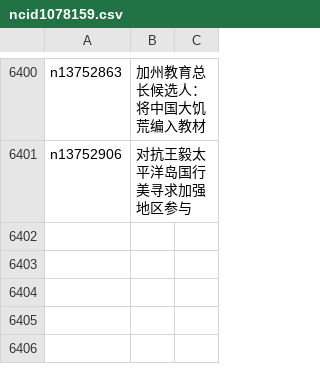
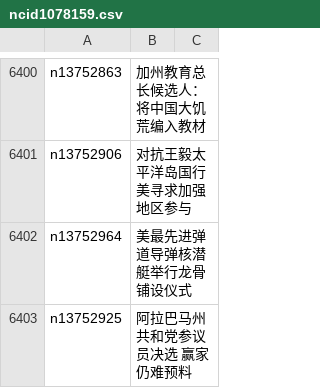
Before and after one commit to easy2view/epoch-news, a CSV file: indexes/ncid1078159.csv, drawn as a sheet; only a part is shown, gaps mark what is left out; the diff names each change by its address in the sheet, - before the commit and + after, or states it on an @@ line.

```diff
--- a/indexes/ncid1078159.csv
+++ b/indexes/ncid1078159.csv
+row 6402: n13752964 | 美最先进弹道导弹核潜艇举行龙骨铺设仪式
+row 6403: n13752925 | 阿拉巴马州共和党参议员决选 赢家仍难预料
```
Also changed, not shown: indexes/ncid1078160.csv, indexes/ncid277.csv, 38 other files.
